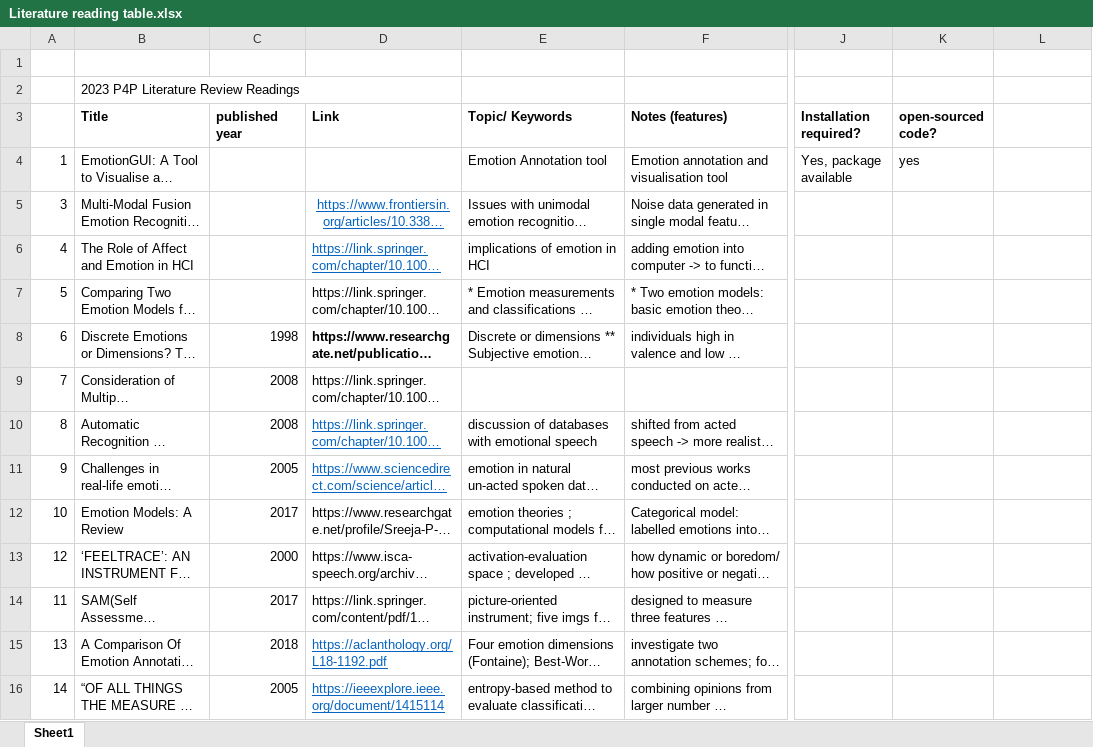
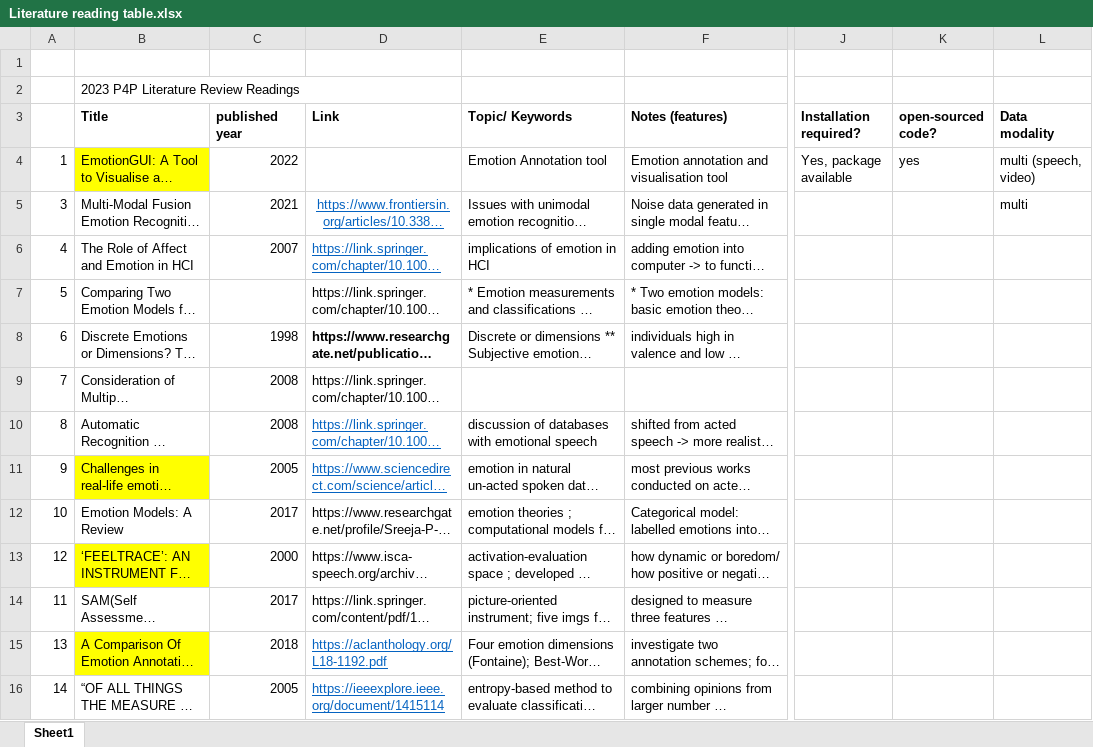
Before and after one commit to hcho109/P4P_-26, an Excel workbook: Sunny/Literature reading table.xlsx, sheet Sheet1, drawn as a sheet; only a part is shown, gaps mark what is left out; long unchanged cells end in …; values as stored, in another font and other column widths than the file's, no borders; the diff covers the shown part only; the diff names each change by its address in the sheet, - before the commit and + after, or states it on an @@ line.

Commit message:
Update table and summary for literature review

```diff
--- a/Sunny/Literature reading table.xlsx (sheet Sheet1)
+++ b/Sunny/Literature reading table.xlsx (sheet Sheet1)
-L3: (empty)
+L3: Data modality
-B4 fill: none
+B4 fill: #FFFF00
-C4 (published year): (empty)
+C4 (published year): 2022
-L4 (Data modality): (empty)
+L4 (Data modality): multi (speech, video)
-C5 (published year): (empty)
+C5 (published year): 2021
-L5 (Data modality): (empty)
+L5 (Data modality): multi
-C6 (published year): (empty)
+C6 (published year): 2007
-B11 fill: none
+B11 fill: #FFFF00
-B13 fill: none
+B13 fill: #FFFF00
-B15 fill: none
+B15 fill: #FFFF00
```
Also changed, not shown: cell formats elsewhere in this sheet, 1 other file.
